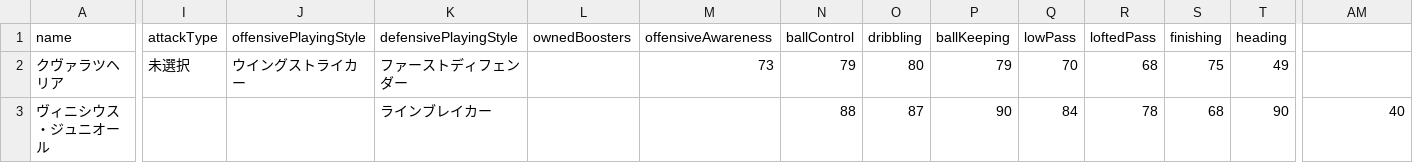
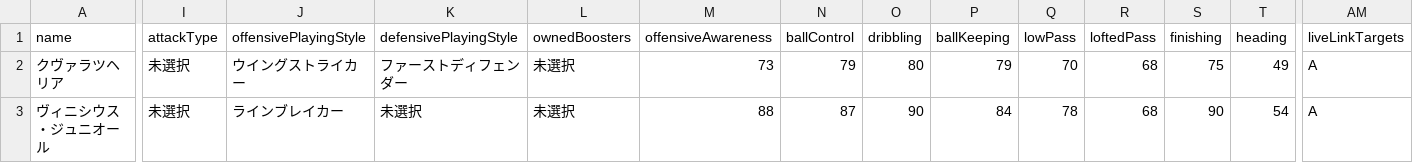
Before and after one commit to yuta-efootball/yuta-efootball, a CSV file: players.csv, drawn as a sheet; only a part is shown, gaps mark what is left out; the diff covers the shown part only; the diff names each change by its address in the sheet, - before the commit and + after, or states it on an @@ line.

Commit message:
Update csv

```diff
--- a/players.csv
+++ b/players.csv
-AM1: (empty)
+AM1: liveLinkTargets
-L2:L3 (ownedBoosters): (empty)
+L2:L3 (ownedBoosters): 未選択
-AM2 (liveLinkTargets): (empty)
+AM2 (liveLinkTargets): A
-I3 (attackType): (empty)
+I3 (attackType): 未選択
-J3 (offensivePlayingStyle): (empty)
+J3 (offensivePlayingStyle): ラインブレイカー
-K3 (defensivePlayingStyle): ラインブレイカー
+K3 (defensivePlayingStyle): 未選択
-M3 (offensiveAwareness): (empty)
+M3 (offensiveAwareness): 88
-N3 (ballControl): 88
+N3 (ballControl): 87
-O3 (dribbling): 87
+O3 (dribbling): 90
-P3 (ballKeeping): 90
+P3 (ballKeeping): 84
-Q3 (lowPass): 84
+Q3 (lowPass): 78
-R3 (loftedPass): 78
+R3 (loftedPass): 68
-S3 (finishing): 68
+S3 (finishing): 90
-T3 (heading): 90
+T3 (heading): 54
-AM3 (liveLinkTargets): 40
+AM3 (liveLinkTargets): A
```
Also changed, not shown: 14 edited cells elsewhere in this file.
